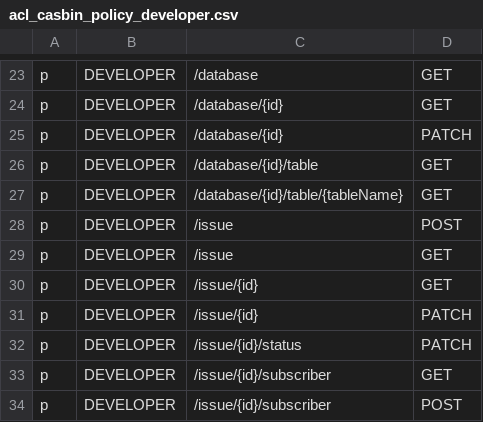
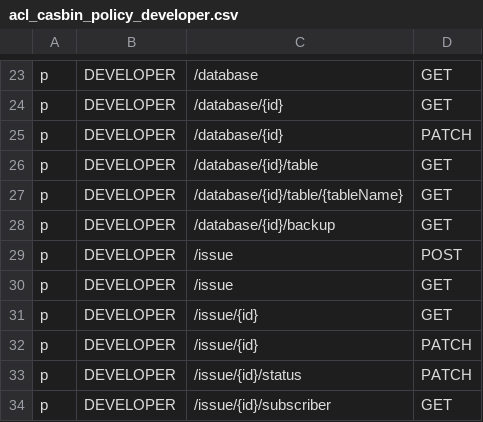
Before and after one commit to bytebase/bytebase, a CSV file: server/acl_casbin_policy_developer.csv, drawn as a sheet; only a part is shown, gaps mark what is left out; the shorter side is filled out with more unchanged rows.

Commit message:
Add backup service backend and UI connector.

```diff
--- a/server/acl_casbin_policy_developer.csv
+++ b/server/acl_casbin_policy_developer.csv
@@ -27,2 +27,3 @@ p, DEVELOPER, /database/{id}/table, GET
 p, DEVELOPER, /database/{id}/table/{tableName}, GET
+p, DEVELOPER, /database/{id}/backup, GET
 p, DEVELOPER, /issue, POST
```
Also changed, not shown: server/acl_casbin_policy_dba.csv, server/acl_casbin_policy_owner.csv, 13 other files.
